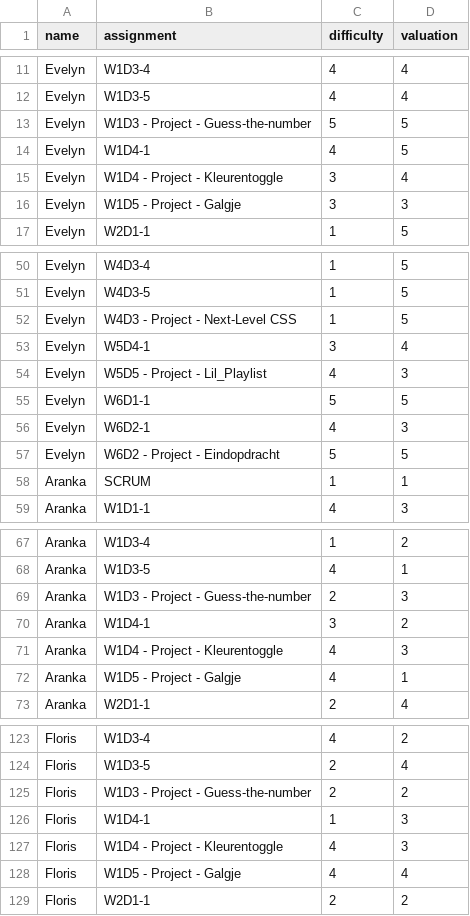
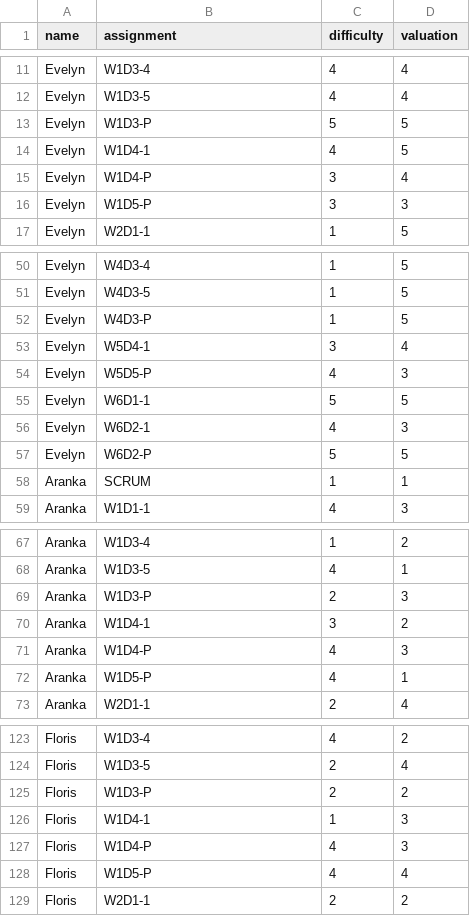
Before and after one commit to sterresprengers/sterre_sprengers_final_assignment_react_student_dashboard, a CSV file: student-dashboard-app/public/data.csv, drawn as a sheet; only a part is shown, gaps mark what is left out; the diff covers the shown part only.

```diff
--- a/student-dashboard-app/public/data.csv
+++ b/student-dashboard-app/public/data.csv
@@ -12,6 +12,6 @@ Evelyn,W1D3-4,4,4
 Evelyn,W1D3-5,4,4
-Evelyn,W1D3 - Project - Guess-the-number,5,5
+Evelyn,W1D3-P,5,5
 Evelyn,W1D4-1,4,5
-Evelyn,W1D4 - Project - Kleurentoggle,3,4
-Evelyn,W1D5 - Project - Galgje,3,3
+Evelyn,W1D4-P,3,4
+Evelyn,W1D5-P,3,3
 Evelyn,W2D1-1,1,5
@@ -51,8 +51,8 @@ Evelyn,W4D3-4,1,5
 Evelyn,W4D3-5,1,5
-Evelyn,W4D3 - Project - Next-Level CSS,1,5
+Evelyn,W4D3-P,1,5
 Evelyn,W5D4-1,3,4
-Evelyn,W5D5 - Project - Lil_Playlist,4,3
+Evelyn,W5D5-P,4,3
 Evelyn,W6D1-1,5,5
 Evelyn,W6D2-1,4,3
-Evelyn,W6D2 - Project - Eindopdracht,5,5
+Evelyn,W6D2-P,5,5
 Aranka,SCRUM,1,1
@@ -68,6 +68,6 @@ Aranka,W1D3-4,1,2
 Aranka,W1D3-5,4,1
-Aranka,W1D3 - Project - Guess-the-number,2,3
+Aranka,W1D3-P,2,3
 Aranka,W1D4-1,3,2
-Aranka,W1D4 - Project - Kleurentoggle,4,3
-Aranka,W1D5 - Project - Galgje,4,1
+Aranka,W1D4-P,4,3
+Aranka,W1D5-P,4,1
 Aranka,W2D1-1,2,4
@@ -124,6 +124,6 @@ Floris,W1D3-4,4,2
 Floris,W1D3-5,2,4
-Floris,W1D3 - Project - Guess-the-number,2,2
+Floris,W1D3-P,2,2
 Floris,W1D4-1,1,3
-Floris,W1D4 - Project - Kleurentoggle,4,3
-Floris,W1D5 - Project - Galgje,4,4
+Floris,W1D4-P,4,3
+Floris,W1D5-P,4,4
 Floris,W2D1-1,2,2
```
Also changed, not shown: 68 edited cells elsewhere in this file, 3 other files.
